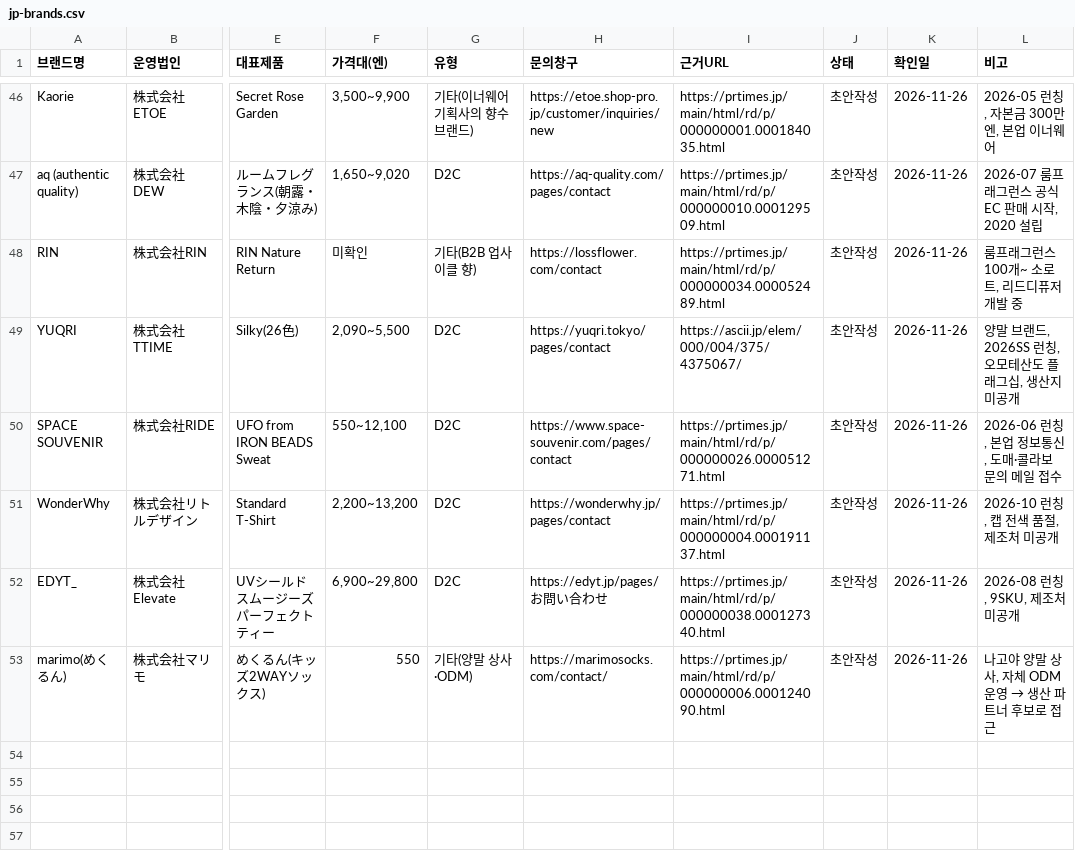
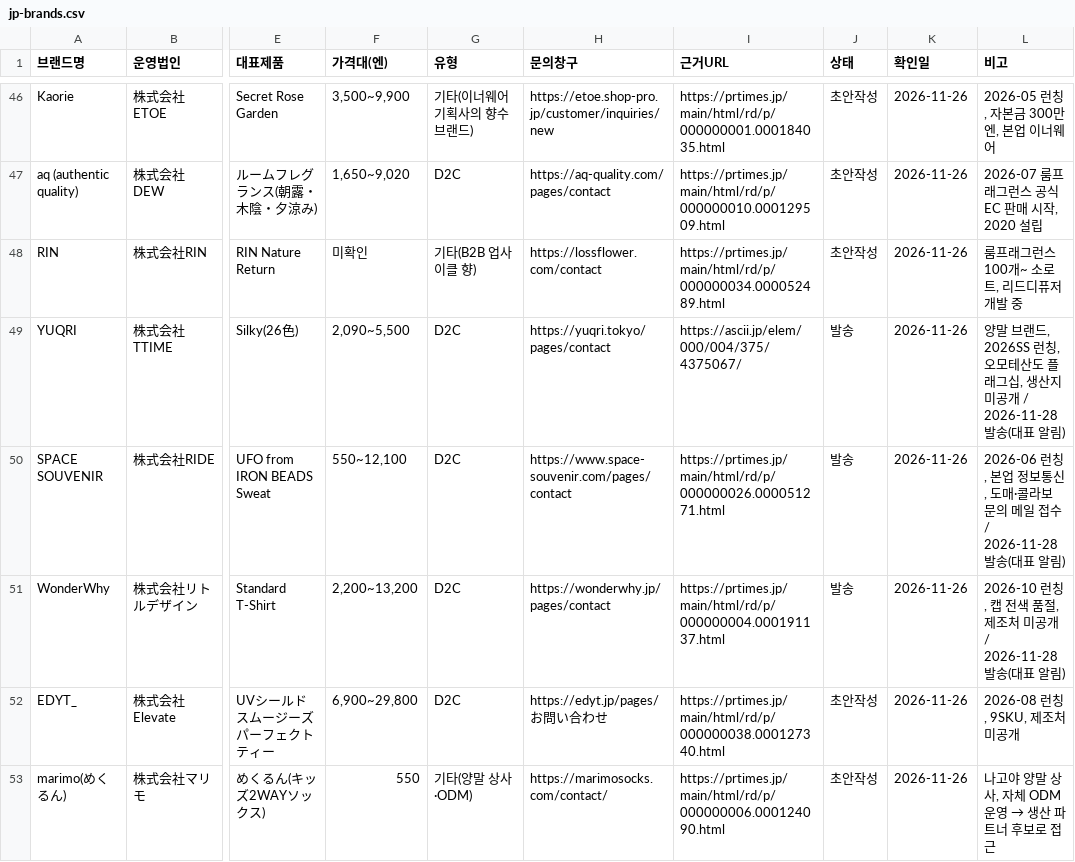
Before and after one commit to baromina111-byte/-, a CSV file: kj-oem-bridge/data/jp-brands.csv, drawn as a sheet; only a part is shown, gaps mark what is left out; the diff names each change by its address in the sheet, - before the commit and + after, or states it on an @@ line.

```diff
--- a/kj-oem-bridge/data/jp-brands.csv
+++ b/kj-oem-bridge/data/jp-brands.csv
-J49:J51 (상태): 초안작성
+J49:J51 (상태): 발송
-L49 (비고): …미공개
+L49 (비고): …미공개 / 2026-11-28 발송(대표 알림)
-L50 (비고): …일 접수
+L50 (비고): …일 접수 / 2026-11-28 발송(대표 알림)
-L51 (비고): 2026-10 런칭, 캡 전색 품절, 제조처 미공개
+L51 (비고): 2026-10 런칭, 캡 전색 품절, 제조처 미공개 / 2026-11-28 발송(대표 알림)
```
Also changed, not shown: 2 other files.
